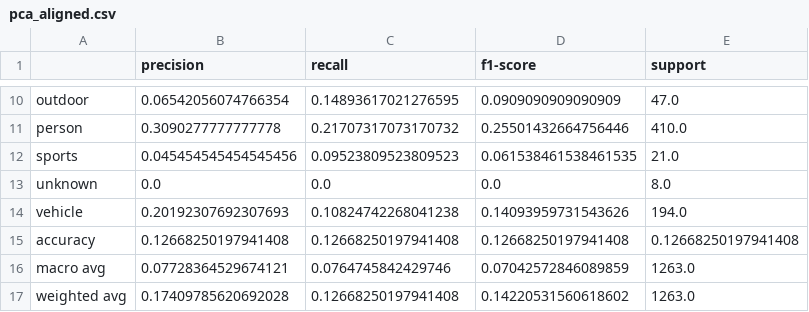
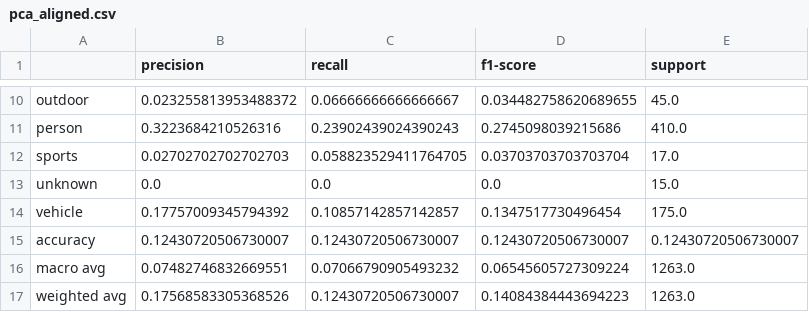
Before and after one commit to pbarbarant/fmri2image_alignment, a CSV file: classification/reports/pca_aligned.csv, drawn as a sheet; only a part is shown, gaps mark what is left out; the diff covers the shown part only; the diff names each change by its address in the sheet, - before the commit and + after, or states it on an @@ line.

Commit message:
Update classification reports

```diff
--- a/classification/reports/pca_aligned.csv
+++ b/classification/reports/pca_aligned.csv
-B10 (precision): 0.06542056074766354
+B10 (precision): 0.023255813953488372
-C10 (recall): 0.14893617021276595
+C10 (recall): 0.06666666666666667
-D10 (f1-score): 0.0909090909090909
+D10 (f1-score): 0.034482758620689655
-E10 (support): 47.0
+E10 (support): 45.0
-B11 (precision): 0.3090277777777778
+B11 (precision): 0.3223684210526316
-C11 (recall): 0.21707317073170732
+C11 (recall): 0.23902439024390243
-D11 (f1-score): 0.25501432664756446
+D11 (f1-score): 0.2745098039215686
-B12 (precision): 0.045454545454545456
+B12 (precision): 0.02702702702702703
-C12 (recall): 0.09523809523809523
+C12 (recall): 0.058823529411764705
-D12 (f1-score): 0.061538461538461535
+D12 (f1-score): 0.03703703703703704
-E12 (support): 21.0
+E12 (support): 17.0
-E13 (support): 8.0
+E13 (support): 15.0
-B14 (precision): 0.20192307692307693
+B14 (precision): 0.17757009345794392
-C14 (recall): 0.10824742268041238
+C14 (recall): 0.10857142857142857
-D14 (f1-score): 0.14093959731543626
+D14 (f1-score): 0.1347517730496454
-E14 (support): 194.0
+E14 (support): 175.0
-B15 (precision): 0.12668250197941408
+B15 (precision): 0.12430720506730007
-C15 (recall): 0.12668250197941408
+C15 (recall): 0.12430720506730007
-D15 (f1-score): 0.12668250197941408
+D15 (f1-score): 0.12430720506730007
-E15 (support): 0.12668250197941408
+E15 (support): 0.12430720506730007
-B16 (precision): 0.07728364529674121
+B16 (precision): 0.07482746832669551
-C16 (recall): 0.0764745842429746
+C16 (recall): 0.07066790905493232
-D16 (f1-score): 0.07042572846089859
+D16 (f1-score): 0.06545605727309224
-B17 (precision): 0.17409785620692028
+B17 (precision): 0.17568583305368526
-C17 (recall): 0.12668250197941408
+C17 (recall): 0.12430720506730007
-D17 (f1-score): 0.14220531560618602
+D17 (f1-score): 0.14084384443694223
```
Also changed, not shown: 32 edited cells elsewhere in this file, classification/reports/ica_aligned.csv, classification/reports/ica_unaligned.csv, 1 other file.
